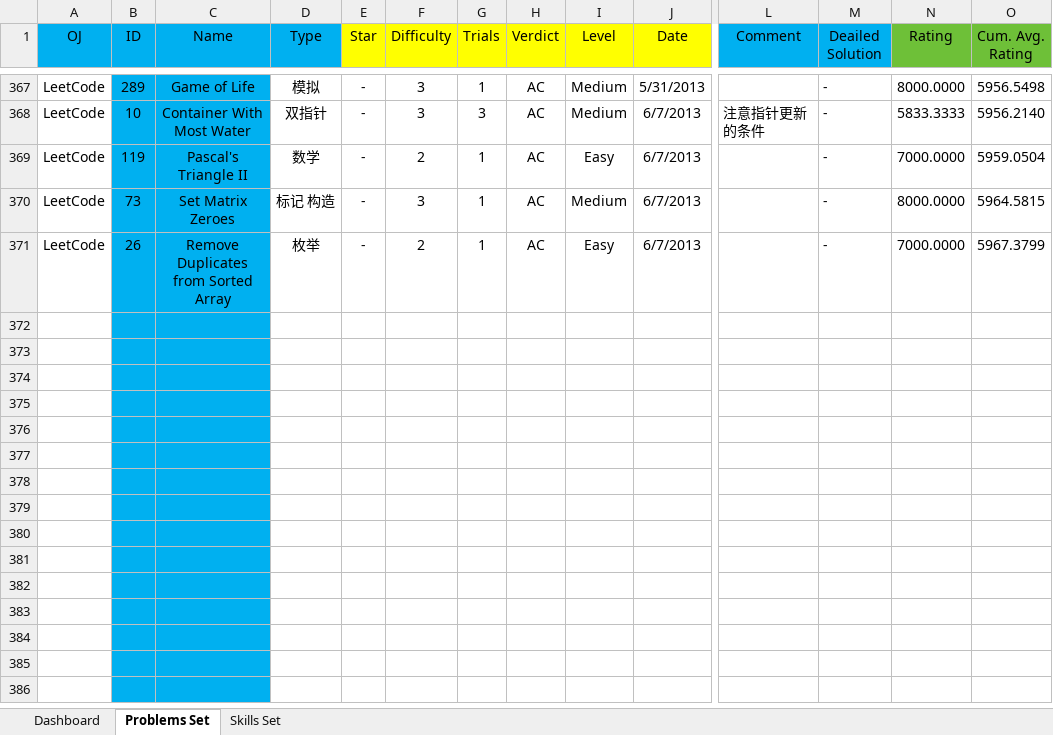
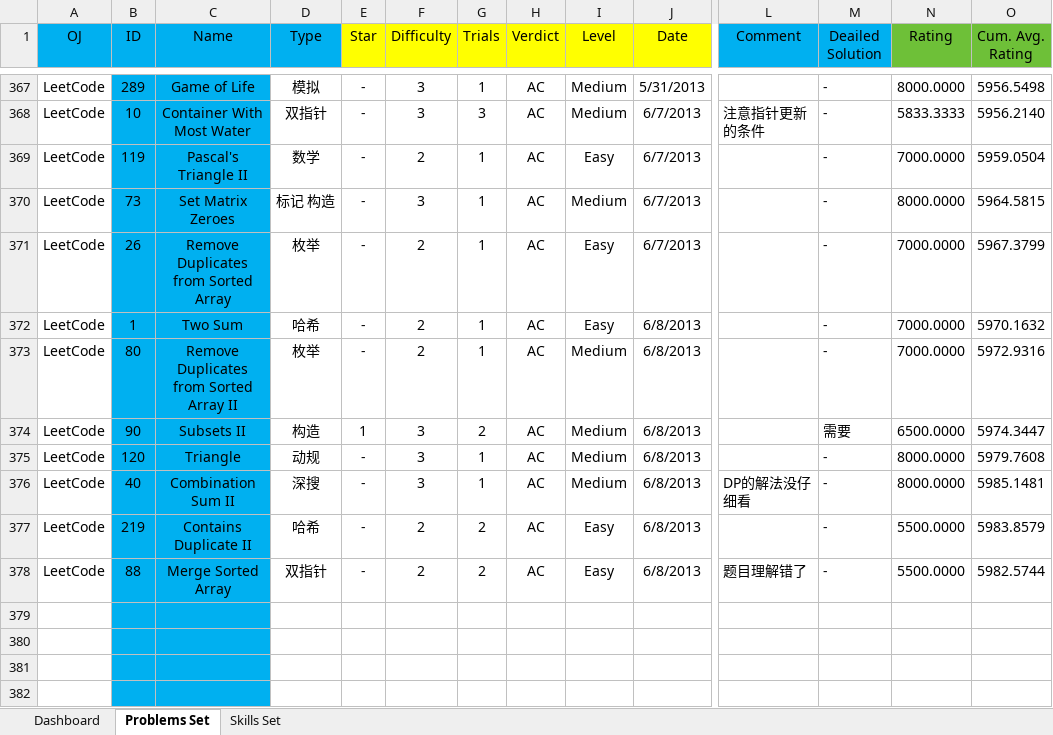
Before and after one commit to Greenwicher/Competitive-Programming, an Excel workbook: solved.xlsx, sheet Problems Set, drawn as a sheet; only a part is shown, gaps mark what is left out; the shorter side is filled out with more unchanged rows; values as stored, in another font and other column widths than the file's, no borders; conditional formats not drawn; removed rows and columns are numbered as before the commit, all else as after; rows hold the shown columns only; the diff names each change by its address in the sheet, - before the commit and + after, or states it on an @@ line.

```diff
--- a/solved.xlsx (sheet Problems Set)
+++ b/solved.xlsx (sheet Problems Set)
-row 372: (empty)
-row 373: (empty)
-row 374: (empty)
-row 375: (empty)
-row 376: (empty)
-row 377: (empty)
-row 378: (empty)
+row 372: LeetCode | 1 | Two Sum | 哈希 | - | 2 | 1 | AC | Easy | 6/8/2013 |  | - | 7000.0000 | 5970.1632
+row 373: LeetCode | 80 | Remove Duplicates from Sorted Array II | 枚举 | - | 2 | 1 | AC | Medium | 6/8/2013 |  | - | 7000.0000 | 5972.9316
+row 374: LeetCode | 90 | Subsets II | 构造 | 1 | 3 | 2 | AC | Medium | 6/8/2013 |  | 需要 | 6500.0000 | 5974.3447
+row 375: LeetCode | 120 | Triangle | 动规 | - | 3 | 1 | AC | Medium | 6/8/2013 |  | - | 8000.0000 | 5979.7608
+row 376: LeetCode | 40 | Combination Sum II | 深搜 | - | 3 | 1 | AC | Medium | 6/8/2013 | DP的解法没仔细看 | - | 8000.0000 | 5985.1481
+row 377: LeetCode | 219 | Contains Duplicate II | 哈希 | - | 2 | 2 | AC | Easy | 6/8/2013 |  | - | 5500.0000 | 5983.8579
+row 378: LeetCode | 88 | Merge Sorted Array | 双指针 | - | 2 | 2 | AC | Easy | 6/8/2013 | 题目理解错了 | - | 5500.0000 | 5982.5744
```
Also changed, not shown: sheet Dashboard, charts or pictures, 7 other files.
